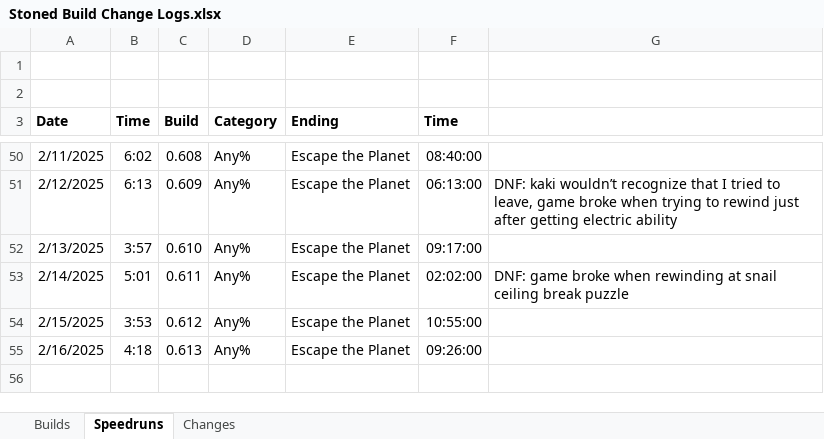
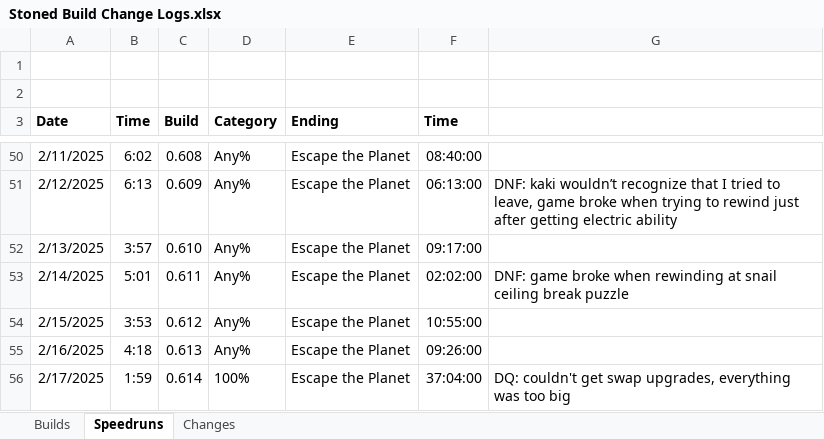
Before and after one commit to shieldgenerator7/Stonicorn, an Excel workbook: Docs/Stoned Build Change Logs.xlsx, sheet Speedruns, drawn as a sheet; only a part is shown, gaps mark what is left out; values as stored, in another font and other column widths than the file's, no borders; the diff names each change by its address in the sheet, - before the commit and + after, or states it on an @@ line.

```diff
--- a/Docs/Stoned Build Change Logs.xlsx (sheet Speedruns)
+++ b/Docs/Stoned Build Change Logs.xlsx (sheet Speedruns)
+row 56: 2/17/2025 | 1:59 | 0.614 | 100% | Escape the Planet | 37:04:00 | DQ: couldn't get swap upgrades, everything was too big
```
Also changed, not shown: sheet Builds, 2 other files.
